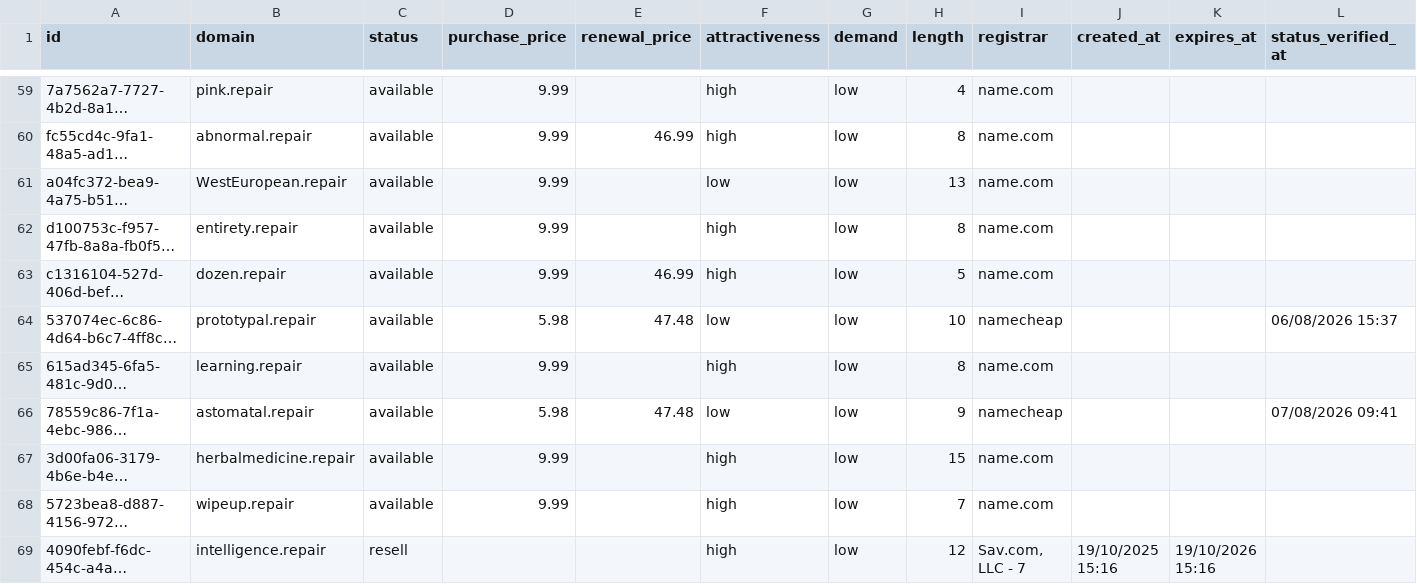
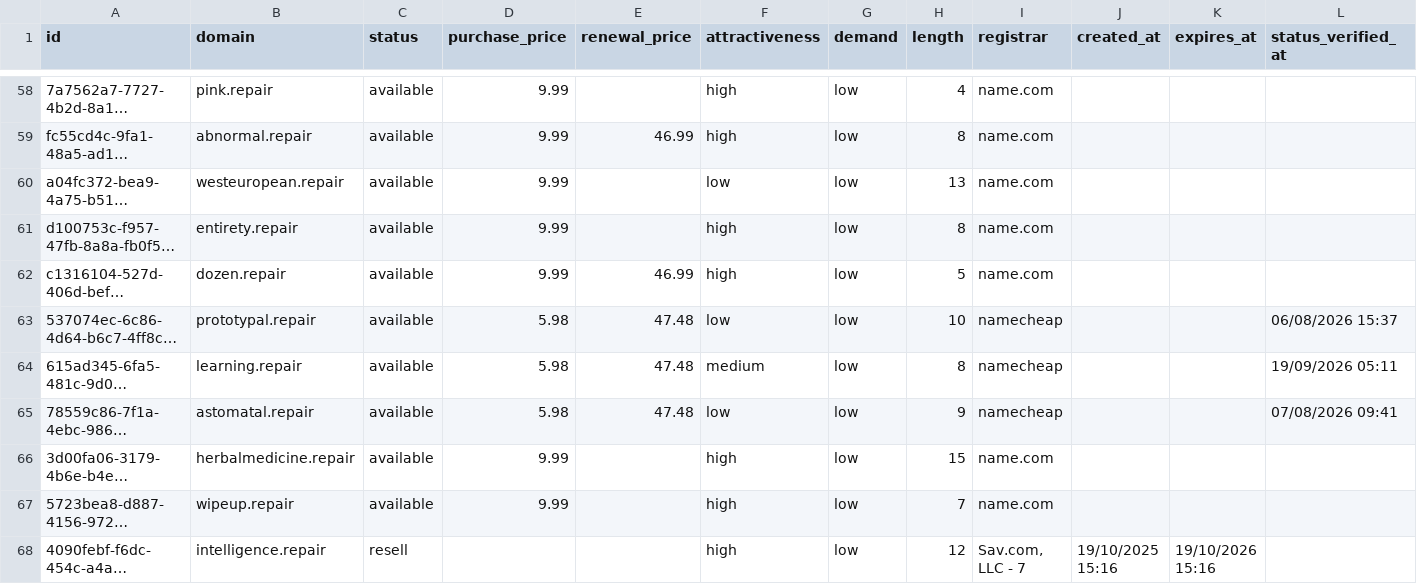
Before and after one commit to UniqueDomains/repair-oneword-domains, a CSV file: repair.csv, drawn as a sheet; only a part is shown, gaps mark what is left out; long unchanged cells end in …; addresses are those after the commit; the diff covers the shown part only; the diff names each change by its address in the sheet, - before the commit and + after, or states it on an @@ line.

Commit message:
Domains update

```diff
--- a/repair.csv
+++ b/repair.csv
-B60 (domain): WestEuropean.repair
+B60 (domain): westeuropean.repair
-D64 (purchase_price): 9.99
+D64 (purchase_price): 5.98
-E64 (renewal_price): (empty)
+E64 (renewal_price): 47.48
-F64 (attractiveness): high
+F64 (attractiveness): medium
-I64 (registrar): name.com
+I64 (registrar): namecheap
-L64 (status_verified_at): (empty)
+L64 (status_verified_at): 19/09/2026 05:11
```
Also changed, not shown: 4 added rows, 4 removed rows and 93 edited cells elsewhere in this file, 4 other files.
